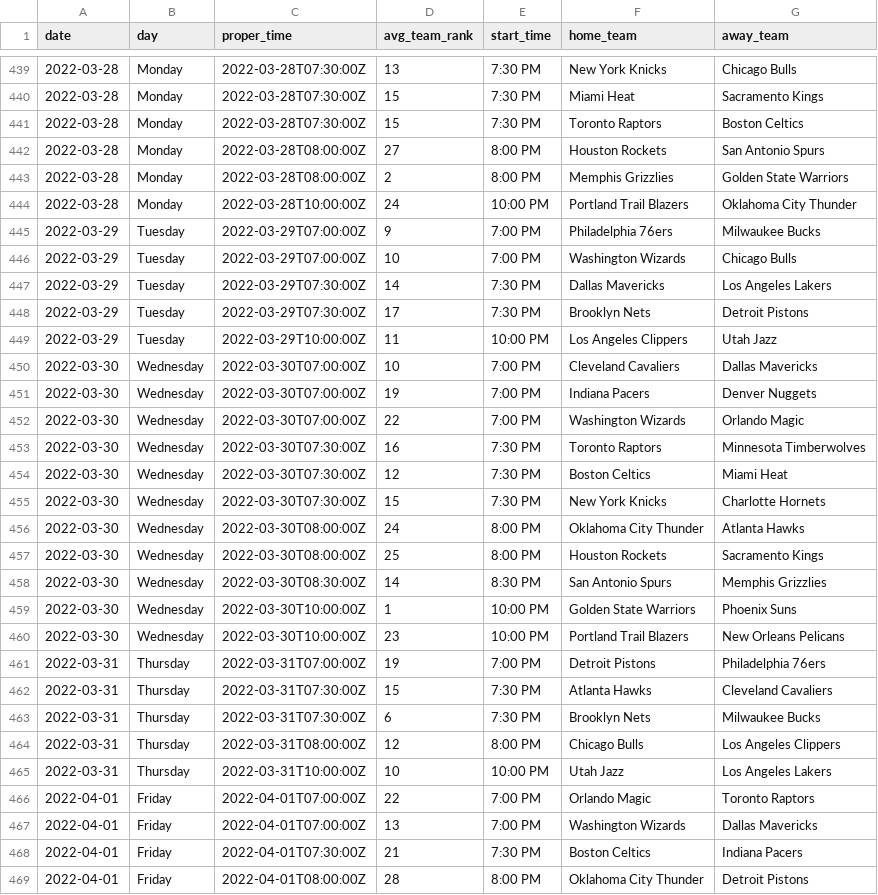
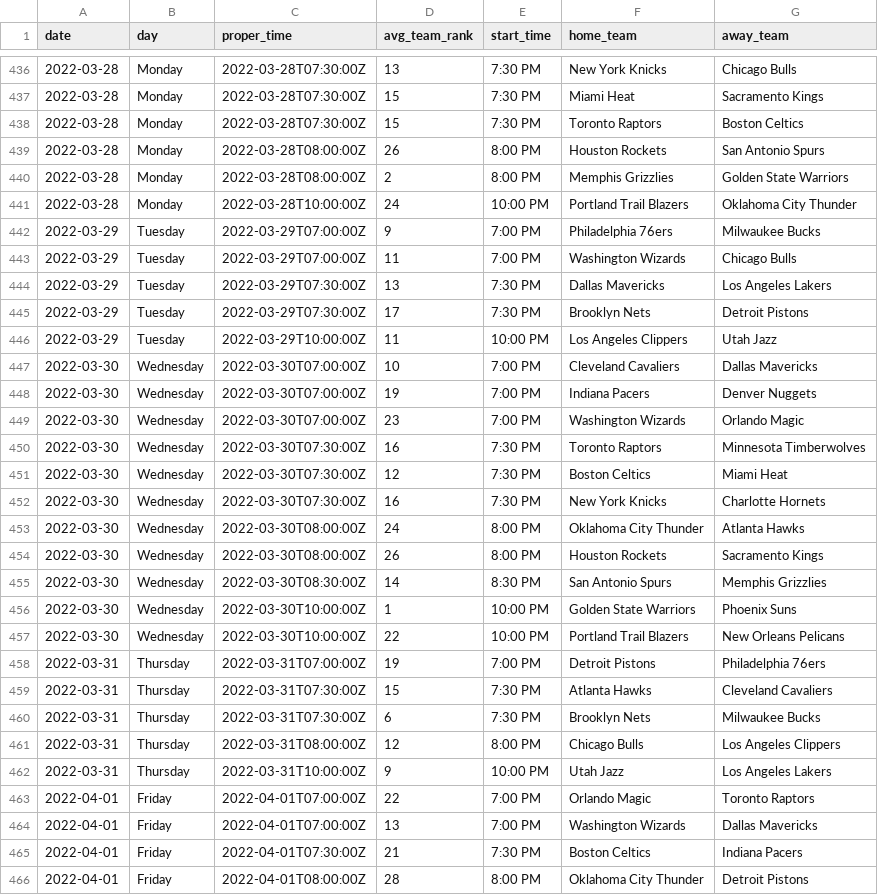
Before and after one commit to jyablonski/NBA-Dashboard, a CSV file: data/prod_schedule.csv, drawn as a sheet; only a part is shown, gaps mark what is left out; the diff covers the shown part only.

```diff
--- a/data/prod_schedule.csv
+++ b/data/prod_schedule.csv
@@ -441,3 +438,3 @@ date,day,proper_time,avg_team_rank,start_time,home_team,away_team
 2022-03-28,Monday   ,2022-03-28T07:30:00Z,15,7:30 PM,Toronto Raptors,Boston Celtics
-2022-03-28,Monday   ,2022-03-28T08:00:00Z,27,8:00 PM,Houston Rockets,San Antonio Spurs
+2022-03-28,Monday   ,2022-03-28T08:00:00Z,26,8:00 PM,Houston Rockets,San Antonio Spurs
 2022-03-28,Monday   ,2022-03-28T08:00:00Z,2,8:00 PM,Memphis Grizzlies,Golden State Warriors
@@ -445,4 +442,4 @@ date,day,proper_time,avg_team_rank,start_time,home_team,away_team
 2022-03-29,Tuesday  ,2022-03-29T07:00:00Z,9,7:00 PM,Philadelphia 76ers,Milwaukee Bucks
-2022-03-29,Tuesday  ,2022-03-29T07:00:00Z,10,7:00 PM,Washington Wizards,Chicago Bulls
-2022-03-29,Tuesday  ,2022-03-29T07:30:00Z,14,7:30 PM,Dallas Mavericks,Los Angeles Lakers
+2022-03-29,Tuesday  ,2022-03-29T07:00:00Z,11,7:00 PM,Washington Wizards,Chicago Bulls
+2022-03-29,Tuesday  ,2022-03-29T07:30:00Z,13,7:30 PM,Dallas Mavericks,Los Angeles Lakers
 2022-03-29,Tuesday  ,2022-03-29T07:30:00Z,17,7:30 PM,Brooklyn Nets,Detroit Pistons
@@ -451,11 +448,11 @@ date,day,proper_time,avg_team_rank,start_time,home_team,away_team
 2022-03-30,Wednesday,2022-03-30T07:00:00Z,19,7:00 PM,Indiana Pacers,Denver Nuggets
-2022-03-30,Wednesday,2022-03-30T07:00:00Z,22,7:00 PM,Washington Wizards,Orlando Magic
+2022-03-30,Wednesday,2022-03-30T07:00:00Z,23,7:00 PM,Washington Wizards,Orlando Magic
 2022-03-30,Wednesday,2022-03-30T07:30:00Z,16,7:30 PM,Toronto Raptors,Minnesota Timberwolves
 2022-03-30,Wednesday,2022-03-30T07:30:00Z,12,7:30 PM,Boston Celtics,Miami Heat
-2022-03-30,Wednesday,2022-03-30T07:30:00Z,15,7:30 PM,New York Knicks,Charlotte Hornets
+2022-03-30,Wednesday,2022-03-30T07:30:00Z,16,7:30 PM,New York Knicks,Charlotte Hornets
 2022-03-30,Wednesday,2022-03-30T08:00:00Z,24,8:00 PM,Oklahoma City Thunder,Atlanta Hawks
-2022-03-30,Wednesday,2022-03-30T08:00:00Z,25,8:00 PM,Houston Rockets,Sacramento Kings
+2022-03-30,Wednesday,2022-03-30T08:00:00Z,26,8:00 PM,Houston Rockets,Sacramento Kings
 2022-03-30,Wednesday,2022-03-30T08:30:00Z,14,8:30 PM,San Antonio Spurs,Memphis Grizzlies
 2022-03-30,Wednesday,2022-03-30T10:00:00Z,1,10:00 PM,Golden State Warriors,Phoenix Suns
-2022-03-30,Wednesday,2022-03-30T10:00:00Z,23,10:00 PM,Portland Trail Blazers,New Orleans Pelicans
+2022-03-30,Wednesday,2022-03-30T10:00:00Z,22,10:00 PM,Portland Trail Blazers,New Orleans Pelicans
 2022-03-31,Thursday ,2022-03-31T07:00:00Z,19,7:00 PM,Detroit Pistons,Philadelphia 76ers
@@ -464,3 +461,3 @@ date,day,proper_time,avg_team_rank,start_time,home_team,away_team
 2022-03-31,Thursday ,2022-03-31T08:00:00Z,12,8:00 PM,Chicago Bulls,Los Angeles Clippers
-2022-03-31,Thursday ,2022-03-31T10:00:00Z,10,10:00 PM,Utah Jazz,Los Angeles Lakers
+2022-03-31,Thursday ,2022-03-31T10:00:00Z,9,10:00 PM,Utah Jazz,Los Angeles Lakers
 2022-04-01,Friday   ,2022-04-01T07:00:00Z,22,7:00 PM,Orlando Magic,Toronto Raptors
```
Also changed, not shown: 3 removed rows and 139 edited cells elsewhere in this file, data/prod_contract_value_analysis.csv, data/prod_injuries.csv, 24 other files.
